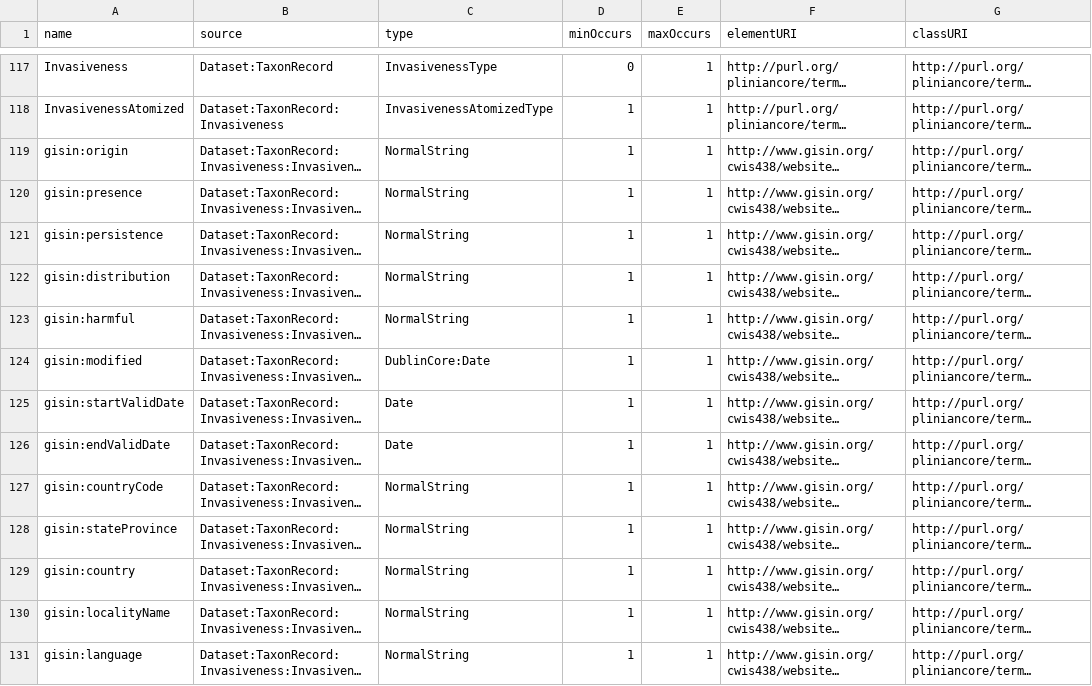
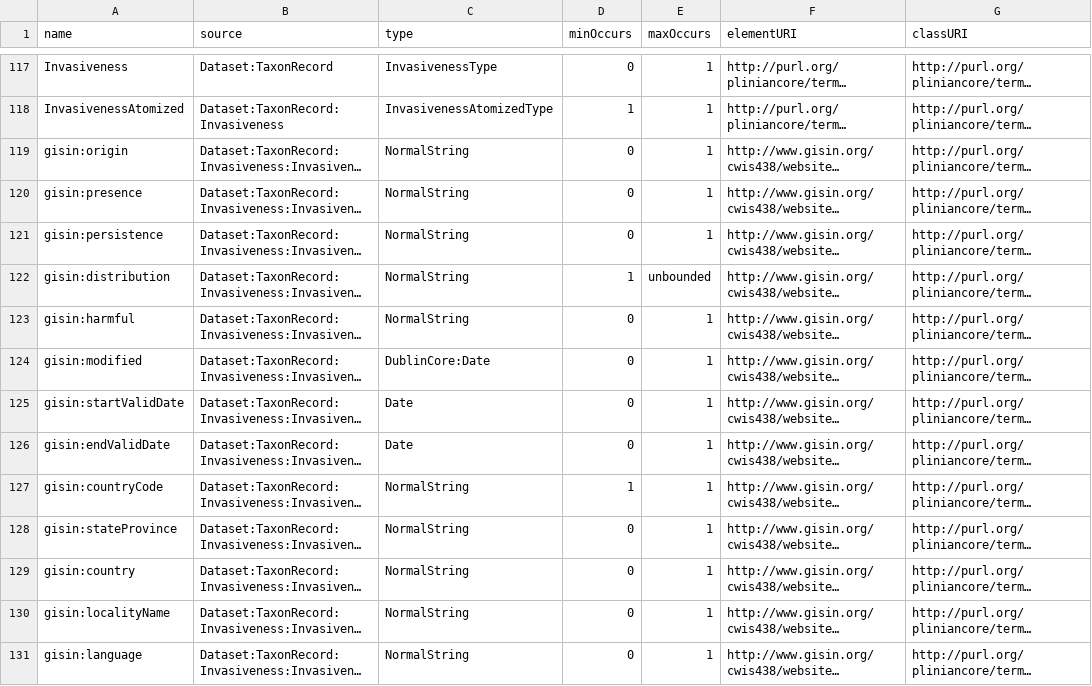
Before and after one commit to DiegOliveros/pliniancore, a CSV file: terms/txt/plinCelements_11-09-2013.csv, drawn as a sheet; only a part is shown, gaps mark what is left out; long unchanged cells end in …; the diff covers the shown part only; the diff names each change by its address in the sheet, - before the commit and + after, or states it on an @@ line.

```diff
--- a/terms/txt/plinCelements_11-09-2013.csv
+++ b/terms/txt/plinCelements_11-09-2013.csv
-D119:D121 (minOccurs): 1
+D119:D121 (minOccurs): 0
-E122 (maxOccurs): 1
+E122 (maxOccurs): unbounded
-D123:D126 (minOccurs): 1
+D123:D126 (minOccurs): 0
-D128:D131 (minOccurs): 1
+D128:D131 (minOccurs): 0
```
Also changed, not shown: 18 edited cells elsewhere in this file.
